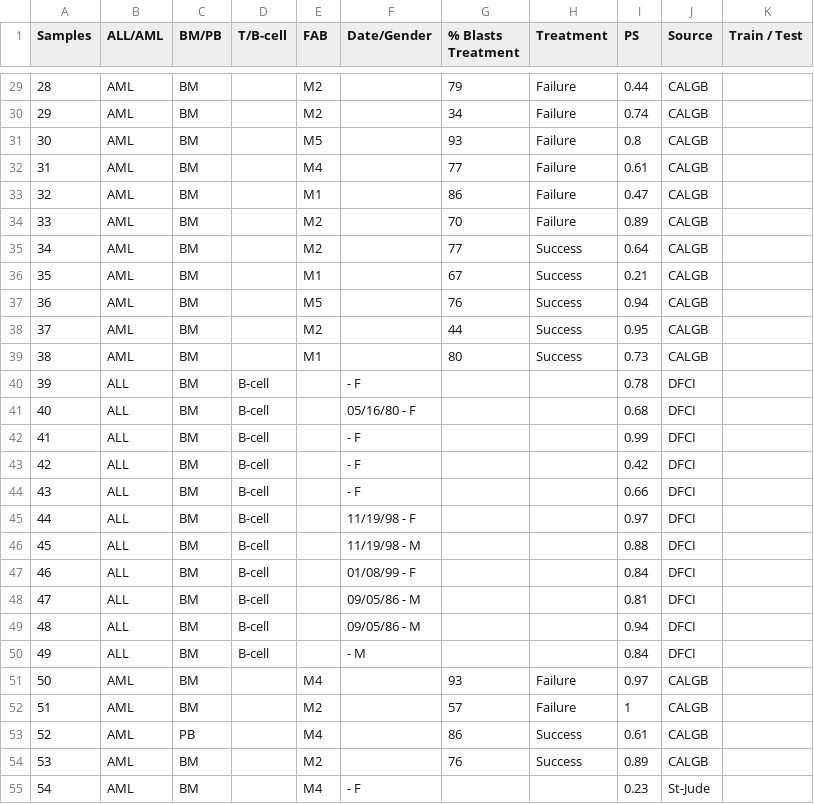
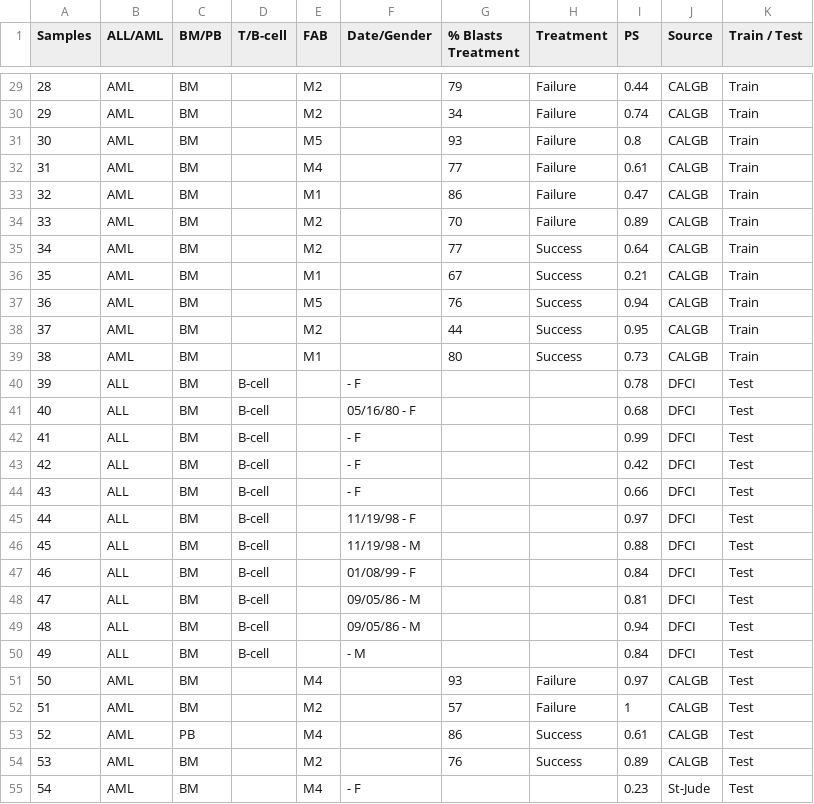
Before and after one commit to SinthemaRoy/BiomarkerDiscoveryAssignment, a CSV file: table_ALL_AML_samples.csv, drawn as a sheet; only a part is shown, gaps mark what is left out; the diff covers the shown part only.

```diff
--- a/table_ALL_AML_samples.csv
+++ b/table_ALL_AML_samples.csv
@@ -29,27 +29,27 @@ Samples,ALL/AML,BM/PB   ,T/B-cell,FAB     ,Date/Gender,% Blasts        Treatment
-28,AML,BM,,M2,,79,Failure,0.44,CALGB,
-29,AML,BM,,M2,,34,Failure,0.74,CALGB,
-30,AML,BM,,M5,,93,Failure,0.8,CALGB,
-31,AML,BM,,M4,,77,Failure,0.61,CALGB,
-32,AML,BM,,M1,,86,Failure,0.47,CALGB,
-33,AML,BM,,M2,,70,Failure,0.89,CALGB,
-34,AML,BM,,M2,,77,Success,0.64,CALGB,
-35,AML,BM,,M1,,67,Success,0.21,CALGB,
-36,AML,BM,,M5,,76,Success,0.94,CALGB,
-37,AML,BM,,M2,,44,Success,0.95,CALGB,
-38,AML,BM,,M1,,80,Success,0.73,CALGB,
-39,ALL,BM,B-cell  ,,           - F,,,0.78,DFCI,
-40,ALL,BM,B-cell  ,,05/16/80 - F,,,0.68,DFCI,
-41,ALL,BM,B-cell  ,,           - F,,,0.99,DFCI,
-42,ALL,BM,B-cell  ,,           - F,,,0.42,DFCI,
-43,ALL,BM,B-cell  ,,           - F,,,0.66,DFCI,
-44,ALL,BM,B-cell  ,,11/19/98 - F,,,0.97,DFCI,
-45,ALL,BM,B-cell  ,,11/19/98 - M,,,0.88,DFCI,
-46,ALL,BM,B-cell  ,,01/08/99 - F,,,0.84,DFCI,
-47,ALL,BM,B-cell  ,,09/05/86 - M,,,0.81,DFCI,
-48,ALL,BM,B-cell  ,,09/05/86 - M,,,0.94,DFCI,
-49,ALL,BM,B-cell  ,,           - M,,,0.84,DFCI,
-50,AML,BM,,M4,,93,Failure,0.97,CALGB,
-51,AML,BM,,M2,,57,Failure,1,CALGB,
-52,AML,PB,,M4,,86,Success,0.61,CALGB,
-53,AML,BM,,M2,,76,Success,0.89,CALGB,
-54,AML,BM,,M4,           - F,,,0.23,St-Jude,
+28,AML,BM,,M2,,79,Failure,0.44,CALGB,Train
+29,AML,BM,,M2,,34,Failure,0.74,CALGB,Train
+30,AML,BM,,M5,,93,Failure,0.8,CALGB,Train
+31,AML,BM,,M4,,77,Failure,0.61,CALGB,Train
+32,AML,BM,,M1,,86,Failure,0.47,CALGB,Train
+33,AML,BM,,M2,,70,Failure,0.89,CALGB,Train
+34,AML,BM,,M2,,77,Success,0.64,CALGB,Train
+35,AML,BM,,M1,,67,Success,0.21,CALGB,Train
+36,AML,BM,,M5,,76,Success,0.94,CALGB,Train
+37,AML,BM,,M2,,44,Success,0.95,CALGB,Train
+38,AML,BM,,M1,,80,Success,0.73,CALGB,Train
+39,ALL,BM,B-cell  ,,           - F,,,0.78,DFCI,Test
+40,ALL,BM,B-cell  ,,05/16/80 - F,,,0.68,DFCI,Test
+41,ALL,BM,B-cell  ,,           - F,,,0.99,DFCI,Test
+42,ALL,BM,B-cell  ,,           - F,,,0.42,DFCI,Test
+43,ALL,BM,B-cell  ,,           - F,,,0.66,DFCI,Test
+44,ALL,BM,B-cell  ,,11/19/98 - F,,,0.97,DFCI,Test
+45,ALL,BM,B-cell  ,,11/19/98 - M,,,0.88,DFCI,Test
+46,ALL,BM,B-cell  ,,01/08/99 - F,,,0.84,DFCI,Test
+47,ALL,BM,B-cell  ,,09/05/86 - M,,,0.81,DFCI,Test
+48,ALL,BM,B-cell  ,,09/05/86 - M,,,0.94,DFCI,Test
+49,ALL,BM,B-cell  ,,           - M,,,0.84,DFCI,Test
+50,AML,BM,,M4,,93,Failure,0.97,CALGB,Test
+51,AML,BM,,M2,,57,Failure,1,CALGB,Test
+52,AML,PB,,M4,,86,Success,0.61,CALGB,Test
+53,AML,BM,,M2,,76,Success,0.89,CALGB,Test
+54,AML,BM,,M4,           - F,,,0.23,St-Jude,Test
```
Also changed, not shown: 45 edited cells elsewhere in this file.
